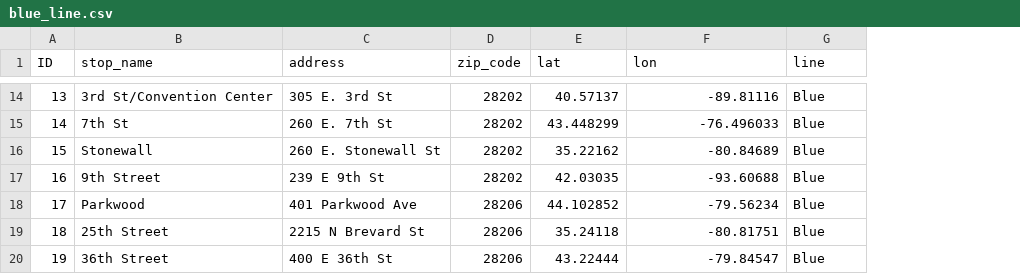
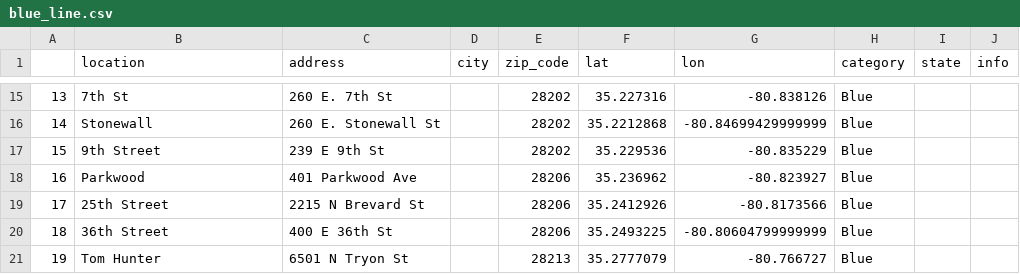
Before and after one commit to chloecollins99/GroupProject2, a CSV file: blue_line.csv, drawn as a sheet; only a part is shown, gaps mark what is left out; addresses are those after the commit; the diff covers the shown part only; the diff names each change by its address in the sheet, - before the commit and + after, or states it on an @@ line.

```diff
--- a/blue_line.csv
+++ b/blue_line.csv
+column D (city), empty
+column I (state), empty
+column J (info), empty
-A1: ID
+A1: (empty)
-B1: stop_name
+B1: location
-H1: line
+H1: category
-B15 (location): 3rd St/Convention Center
+B15 (location): 7th St
-C15 (address): 305 E. 3rd St
+C15 (address): 260 E. 7th St
-F15 (lat): 40.57137
+F15 (lat): 35.227316
-G15 (lon): -89.81116
+G15 (lon): -80.838126
-B16 (location): 7th St
+B16 (location): Stonewall
-C16 (address): 260 E. 7th St
+C16 (address): 260 E. Stonewall St
-F16 (lat): 43.448299
+F16 (lat): 35.2212868
-G16 (lon): -76.496033
+G16 (lon): -80.84699429999999
-B17 (location): Stonewall
+B17 (location): 9th Street
-C17 (address): 260 E. Stonewall St
+C17 (address): 239 E 9th St
-F17 (lat): 35.22162
+F17 (lat): 35.229536
-G17 (lon): -80.84689
+G17 (lon): -80.835229
-B18 (location): 9th Street
+B18 (location): Parkwood
-C18 (address): 239 E 9th St
+C18 (address): 401 Parkwood Ave
-E18 (zip_code): 28202
+E18 (zip_code): 28206
-F18 (lat): 42.03035
+F18 (lat): 35.236962
-G18 (lon): -93.60688
+G18 (lon): -80.823927
-B19 (location): Parkwood
+B19 (location): 25th Street
-C19 (address): 401 Parkwood Ave
+C19 (address): 2215 N Brevard St
-F19 (lat): 44.102852
+F19 (lat): 35.2412926
-G19 (lon): -79.56234
+G19 (lon): -80.8173566
-B20 (location): 25th Street
+B20 (location): 36th Street
-C20 (address): 2215 N Brevard St
+C20 (address): 400 E 36th St
-F20 (lat): 35.24118
+F20 (lat): 35.2493225
-G20 (lon): -80.81751
+G20 (lon): -80.80604799999999
-B21 (location): 36th Street
+B21 (location): Tom Hunter
-C21 (address): 400 E 36th St
+C21 (address): 6501 N Tryon St
-E21 (zip_code): 28206
+E21 (zip_code): 28213
-F21 (lat): 43.22444
+F21 (lat): 35.2777079
-G21 (lon): -79.84547
+G21 (lon): -80.766727
```
Also changed, not shown: 1 added row, 1 removed row and 84 edited cells elsewhere in this file, location_coords.csv, red_line.csv, 9 other files.
